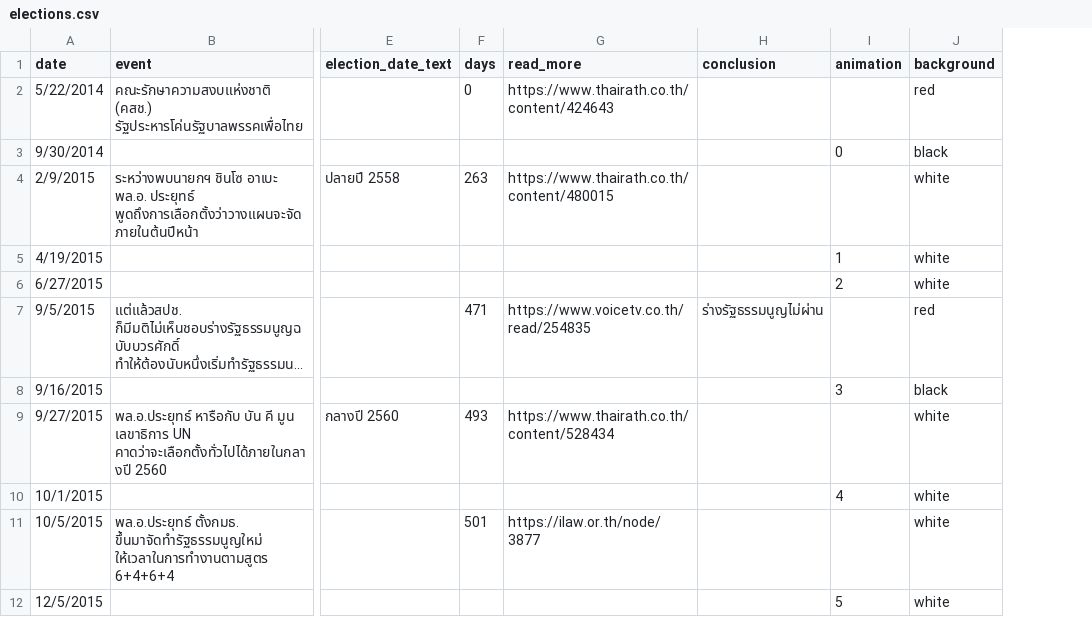
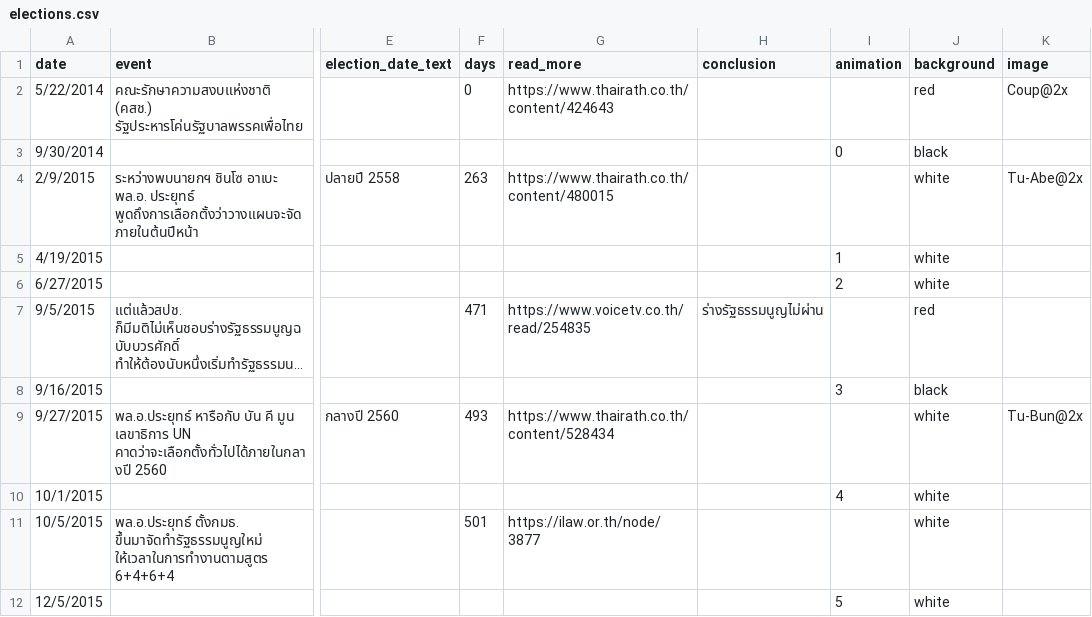
Before and after one commit to electinth/election-timeline, a CSV file: elections.csv, drawn as a sheet; only a part is shown, gaps mark what is left out; long unchanged cells end in …; the diff names each change by its address in the sheet, - before the commit and + after, or states it on an @@ line.

```diff
--- a/elections.csv
+++ b/elections.csv
+column K (image), rows 2-9: Coup@2x |  | Tu-Abe@2x |  |  |  |  | Tu-Bun@2x
```
Also changed, not shown: 7 other files.
